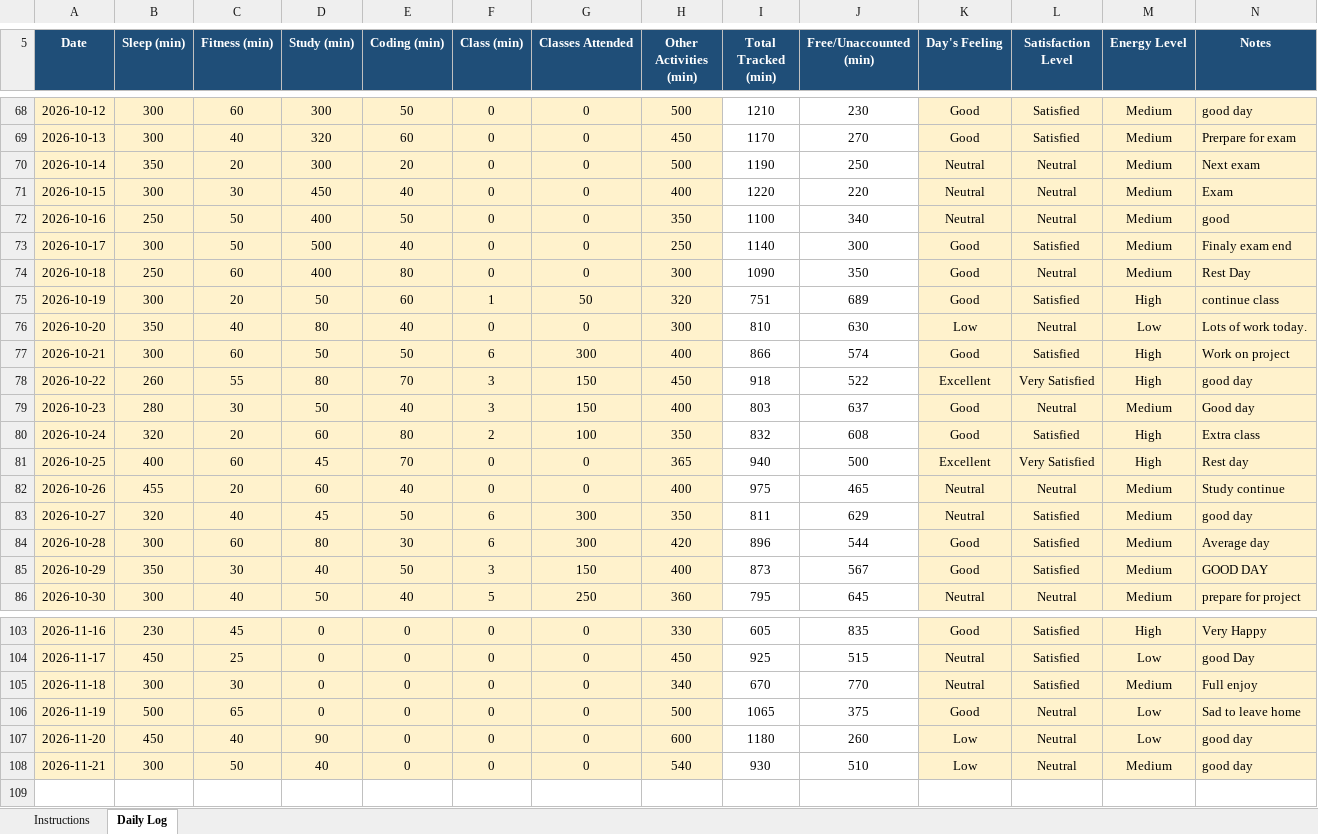
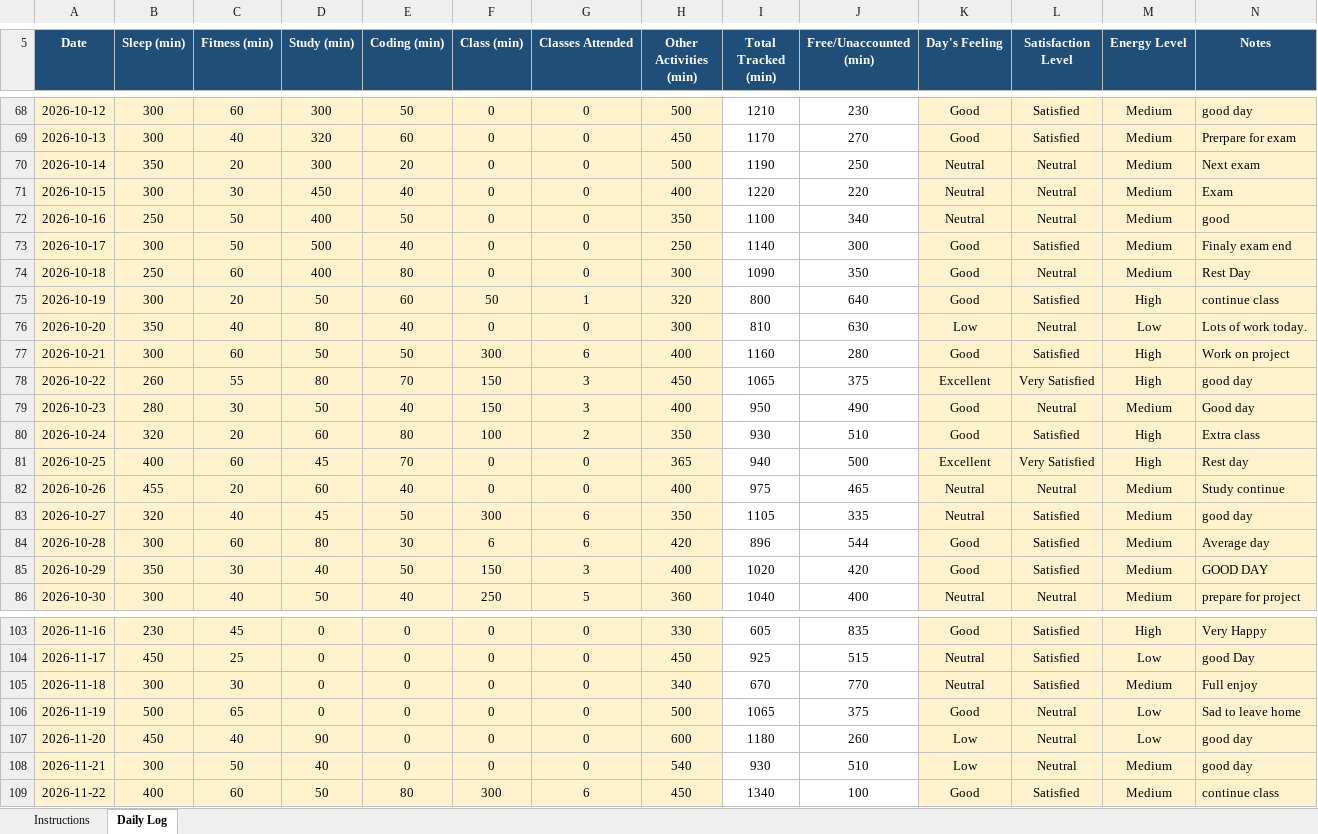
Before and after one commit to Sauravsingh-git-hub/CAP776, an Excel workbook: 12610421.xlsx, sheet Daily Log, drawn as a sheet; only a part is shown, gaps mark what is left out; values as stored, in another font and other column widths than the file's, no borders; conditional formats not drawn; the diff covers the shown part only; the diff names each change by its address in the sheet, - before the commit and + after, or states it on an @@ line.

Commit message:
Seventy five commit

```diff
--- a/12610421.xlsx (sheet Daily Log)
+++ b/12610421.xlsx (sheet Daily Log)
-F75 (Class (min)): 1
+F75 (Class (min)): 50
-G75 (Classes Attended): 50
+G75 (Classes Attended): 1
-I75 (Total Tracked (min)): 751
+I75 (Total Tracked (min)): 800
-J75 (Free/Unaccounted (min)): 689
+J75 (Free/Unaccounted (min)): 640
-F77 (Class (min)): 6
+F77 (Class (min)): 300
-G77 (Classes Attended): 300
+G77 (Classes Attended): 6
-I77 (Total Tracked (min)): 866
+I77 (Total Tracked (min)): 1160
-J77 (Free/Unaccounted (min)): 574
+J77 (Free/Unaccounted (min)): 280
-F78:F79 (Class (min)): 3
+F78:F79 (Class (min)): 150
-G78:G79 (Classes Attended): 150
+G78:G79 (Classes Attended): 3
-I78 (Total Tracked (min)): 918
+I78 (Total Tracked (min)): 1065
-J78 (Free/Unaccounted (min)): 522
+J78 (Free/Unaccounted (min)): 375
-I79 (Total Tracked (min)): 803
+I79 (Total Tracked (min)): 950
-J79 (Free/Unaccounted (min)): 637
+J79 (Free/Unaccounted (min)): 490
-F80 (Class (min)): 2
+F80 (Class (min)): 100
-G80 (Classes Attended): 100
+G80 (Classes Attended): 2
-I80 (Total Tracked (min)): 832
+I80 (Total Tracked (min)): 930
-J80 (Free/Unaccounted (min)): 608
+J80 (Free/Unaccounted (min)): 510
-F83 (Class (min)): 6
+F83 (Class (min)): 300
-G83:G84 (Classes Attended): 300
+G83:G84 (Classes Attended): 6
-I83 (Total Tracked (min)): 811
+I83 (Total Tracked (min)): 1105
-J83 (Free/Unaccounted (min)): 629
+J83 (Free/Unaccounted (min)): 335
-F85 (Class (min)): 3
+F85 (Class (min)): 150
-G85 (Classes Attended): 150
+G85 (Classes Attended): 3
-I85 (Total Tracked (min)): 873
+I85 (Total Tracked (min)): 1020
-J85 (Free/Unaccounted (min)): 567
+J85 (Free/Unaccounted (min)): 420
-F86 (Class (min)): 5
+F86 (Class (min)): 250
-G86 (Classes Attended): 250
+G86 (Classes Attended): 5
-I86 (Total Tracked (min)): 795
+I86 (Total Tracked (min)): 1040
-J86 (Free/Unaccounted (min)): 645
+J86 (Free/Unaccounted (min)): 400
+row 109: 2026-11-22 | 400 | 60 | 50 | 80 | 300 | 6 | 450 | 1340 | 100 | Good | Satisfied | Medium | continue class
```
Also changed, not shown: 24 edited cells elsewhere in this sheet.
